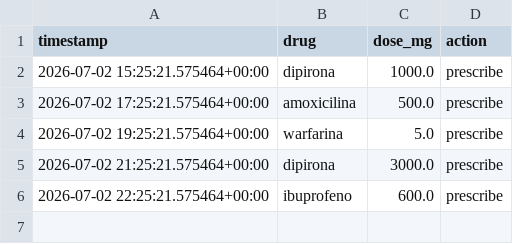
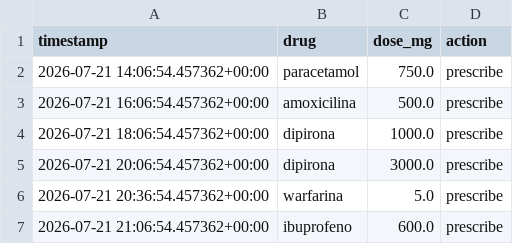
Before and after one commit to lvvlopes/TechChallenge04, a CSV file: data/samples/prescriptions.csv, drawn as a sheet.

```diff
--- a/data/samples/prescriptions.csv
+++ b/data/samples/prescriptions.csv
@@ -1,6 +1,7 @@
 timestamp,drug,dose_mg,action
-2026-07-02 15:25:21.575464+00:00,dipirona,1000.0,prescribe
-2026-07-02 17:25:21.575464+00:00,amoxicilina,500.0,prescribe
-2026-07-02 19:25:21.575464+00:00,warfarina,5.0,prescribe
-2026-07-02 21:25:21.575464+00:00,dipirona,3000.0,prescribe
-2026-07-02 22:25:21.575464+00:00,ibuprofeno,600.0,prescribe
+2026-07-21 14:06:54.457362+00:00,paracetamol,750.0,prescribe
+2026-07-21 16:06:54.457362+00:00,amoxicilina,500.0,prescribe
+2026-07-21 18:06:54.457362+00:00,dipirona,1000.0,prescribe
+2026-07-21 20:06:54.457362+00:00,dipirona,3000.0,prescribe
+2026-07-21 20:36:54.457362+00:00,warfarina,5.0,prescribe
+2026-07-21 21:06:54.457362+00:00,ibuprofeno,600.0,prescribe
```
Also changed, not shown: data/samples/vitals.csv, 2 other files.
